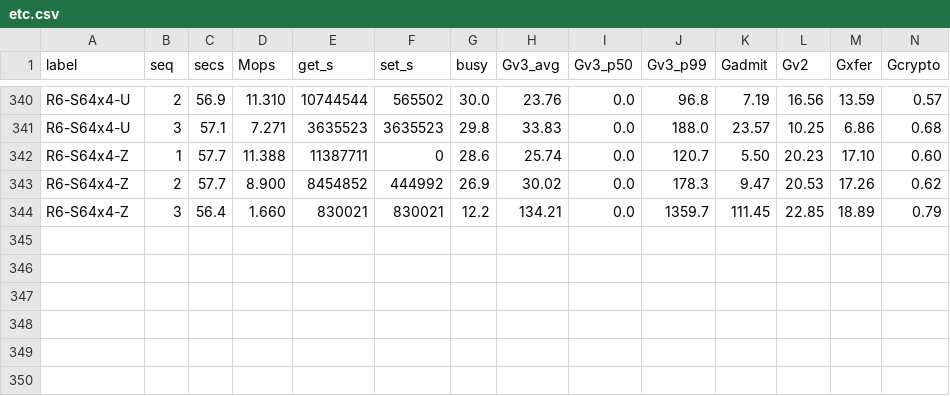
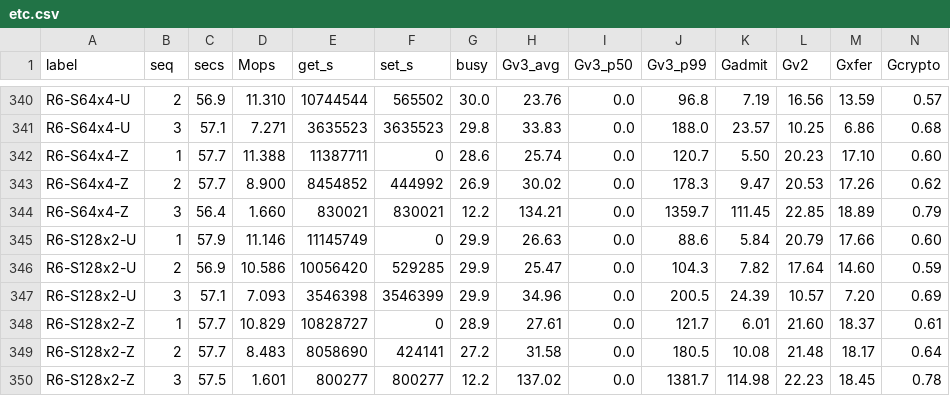
Before and after one commit to Boo-seon-woong/memcached-1.6.42-port_v4, a CSV file: experiments/semi_final/csv/etc.csv, drawn as a sheet; only a part is shown, gaps mark what is left out; rows hold the shown columns only; the diff names each change by its address in the sheet, - before the commit and + after, or states it on an @@ line.

Commit message:
[ariel] semi_final data save

```diff
--- a/experiments/semi_final/csv/etc.csv
+++ b/experiments/semi_final/csv/etc.csv
+row 345: R6-S128x2-U | 1 | 57.9 | 11.146 | 11145749 | 0 | 29.9 | 26.63 | 0.0 | 88.6 | 5.84 | 20.79 | 17.66 | 0.60
+row 346: R6-S128x2-U | 2 | 56.9 | 10.586 | 10056420 | 529285 | 29.9 | 25.47 | 0.0 | 104.3 | 7.82 | 17.64 | 14.60 | 0.59
+row 347: R6-S128x2-U | 3 | 57.1 | 7.093 | 3546398 | 3546399 | 29.9 | 34.96 | 0.0 | 200.5 | 24.39 | 10.57 | 7.20 | 0.69
+row 348: R6-S128x2-Z | 1 | 57.7 | 10.829 | 10828727 | 0 | 28.9 | 27.61 | 0.0 | 121.7 | 6.01 | 21.60 | 18.37 | 0.61
+row 349: R6-S128x2-Z | 2 | 57.7 | 8.483 | 8058690 | 424141 | 27.2 | 31.58 | 0.0 | 180.5 | 10.08 | 21.48 | 18.17 | 0.64
+row 350: R6-S128x2-Z | 3 | 57.5 | 1.601 | 800277 | 800277 | 12.2 | 137.02 | 0.0 | 1381.7 | 114.98 | 22.23 | 18.45 | 0.78
```
Also changed, not shown: experiments/semi_final/client.tsv, experiments/semi_final/rows.tsv, 2 other files.
